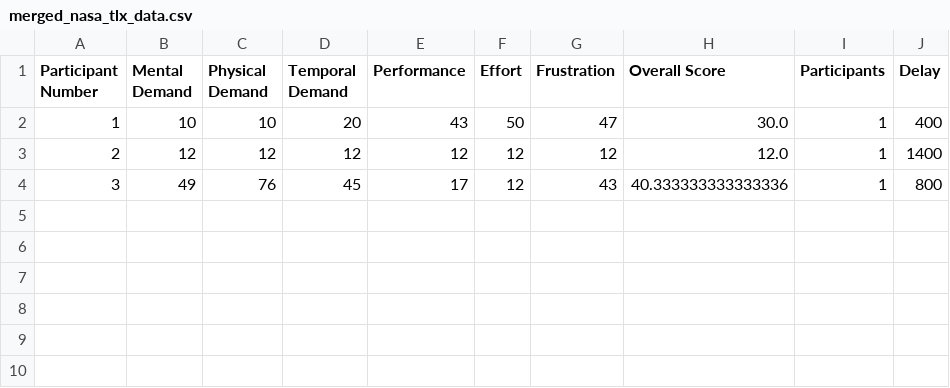
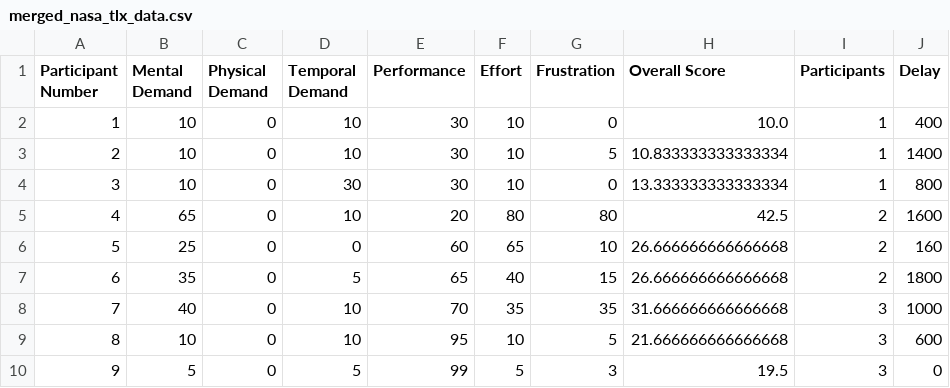
Before and after one commit to Raul-Villegas23/R_D, a CSV file: experimental-analysis/merged_nasa_tlx_data.csv, drawn as a sheet.

Commit message:
Refactor maze_results.csv and participants_info.csv with additional data

```diff
--- a/experimental-analysis/merged_nasa_tlx_data.csv
+++ b/experimental-analysis/merged_nasa_tlx_data.csv
@@ -1,4 +1,10 @@
 Participant Number,Mental Demand,Physical Demand,Temporal Demand,Performance,Effort,Frustration,Overall Score,Participants,Delay
-1,10,10,20,43,50,47,30.0,1,400
-2,12,12,12,12,12,12,12.0,1,1400
-3,49,76,45,17,12,43,40.333333333333336,1,800
+1,10,0,10,30,10,0,10.0,1,400
+2,10,0,10,30,10,5,10.833333333333334,1,1400
+3,10,0,30,30,10,0,13.333333333333334,1,800
+4,65,0,10,20,80,80,42.5,2,1600
+5,25,0,0,60,65,10,26.666666666666668,2,160
+6,35,0,5,65,40,15,26.666666666666668,2,1800
+7,40,0,10,70,35,35,31.666666666666668,3,1000
+8,10,0,10,95,10,5,21.666666666666668,3,600
+9,5,0,5,99,5,3,19.5,3,0
```
Also changed, not shown: experimental-analysis/nasa_tlx_data.csv, 10 other files.
